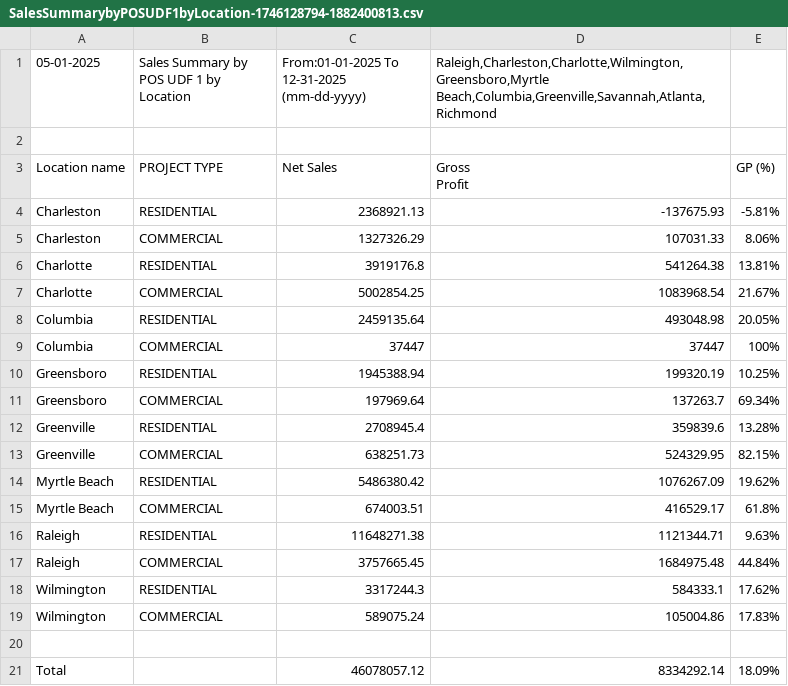
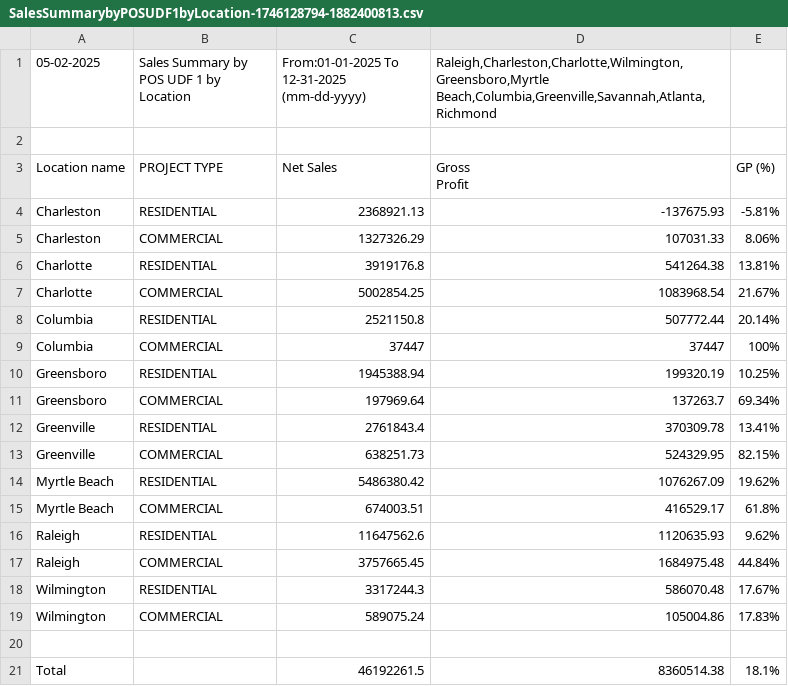
Before and after one commit to RichardMCGirt/Briqdata, a CSV file: SalesSummarybyPOSUDF1byLocation-1746128794-1882400813.csv, drawn as a sheet.

```diff
--- a/SalesSummarybyPOSUDF1byLocation-1746128794-1882400813.csv
+++ b/SalesSummarybyPOSUDF1byLocation-1746128794-1882400813.csv
@@ -1,2 +1,2 @@
-"05-01-2025","Sales Summary by POS UDF 1 by Location","From:01-01-2025 To 12-31-2025 (mm-dd-yyyy)","Raleigh,Charleston,Charlotte,Wilmington,Greensboro,Myrtle Beach,Columbia,Greenville,Savannah,Atlanta,Richmond",""
+"05-02-2025","Sales Summary by POS UDF 1 by Location","From:01-01-2025 To 12-31-2025 (mm-dd-yyyy)","Raleigh,Charleston,Charlotte,Wilmington,Greensboro,Myrtle Beach,Columbia,Greenville,Savannah,Atlanta,Richmond",""
 "","","","",""
@@ -8,3 +8,3 @@ Profit","GP (%)"
 "Charlotte","COMMERCIAL","5002854.25","1083968.54","21.67%"
-"Columbia","RESIDENTIAL","2459135.64","493048.98","20.05%"
+"Columbia","RESIDENTIAL","2521150.8","507772.44","20.14%"
 "Columbia","COMMERCIAL","37447","37447","100%"
@@ -12,3 +12,3 @@ Profit","GP (%)"
 "Greensboro","COMMERCIAL","197969.64","137263.7","69.34%"
-"Greenville","RESIDENTIAL","2708945.4","359839.6","13.28%"
+"Greenville","RESIDENTIAL","2761843.4","370309.78","13.41%"
 "Greenville","COMMERCIAL","638251.73","524329.95","82.15%"
@@ -16,7 +16,7 @@ Profit","GP (%)"
 "Myrtle Beach","COMMERCIAL","674003.51","416529.17","61.8%"
-"Raleigh","RESIDENTIAL","11648271.38","1121344.71","9.63%"
+"Raleigh","RESIDENTIAL","11647562.6","1120635.93","9.62%"
 "Raleigh","COMMERCIAL","3757665.45","1684975.48","44.84%"
-"Wilmington","RESIDENTIAL","3317244.3","584333.1","17.62%"
+"Wilmington","RESIDENTIAL","3317244.3","586070.48","17.67%"
 "Wilmington","COMMERCIAL","589075.24","105004.86","17.83%"
 "","","","",""
-"Total","","46078057.12","8334292.14","18.09%"
+"Total","","46192261.5","8360514.38","18.1%"
```
Also changed, not shown: SalesComparisonbyMasterAccount-1746031907-414419086 (1).csv, SalesOrdersCreatedbyDateRangebyCounterPerson-1742911386-931189245.csv, 2 other files.
